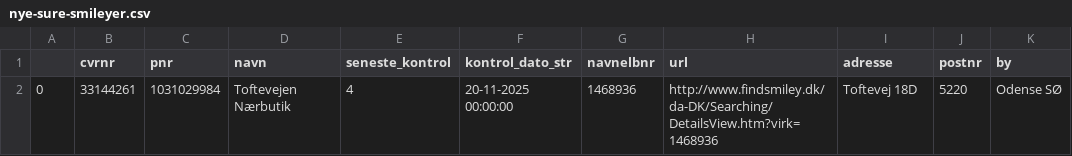
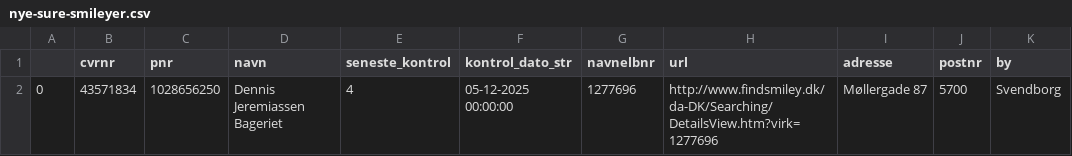
Before and after one commit to TV2-Fyn/scraping-af-foedevarestyrelsens-smileyordning, a CSV file: csv/nye-sure-smileyer.csv, drawn as a sheet.

```diff
--- a/csv/nye-sure-smileyer.csv
+++ b/csv/nye-sure-smileyer.csv
@@ -1,2 +1,2 @@
 ,cvrnr,pnr,navn,seneste_kontrol,kontrol_dato_str,navnelbnr,url,adresse,postnr,by
-0,33144261,1031029984,Toftevejen Nærbutik ,4,20-11-2025 00:00:00,1468936,http://www.findsmiley.dk/da-DK/Searching/DetailsView.htm?virk=1468936,Toftevej 18D  ,5220,Odense SØ
+0,43571834,1028656250,Dennis Jeremiassen Bageriet ,4,05-12-2025 00:00:00,1277696,http://www.findsmiley.dk/da-DK/Searching/DetailsView.htm?virk=1277696,Møllergade 87  ,5700,Svendborg
```
Also changed, not shown: csv/smileyer.csv.
